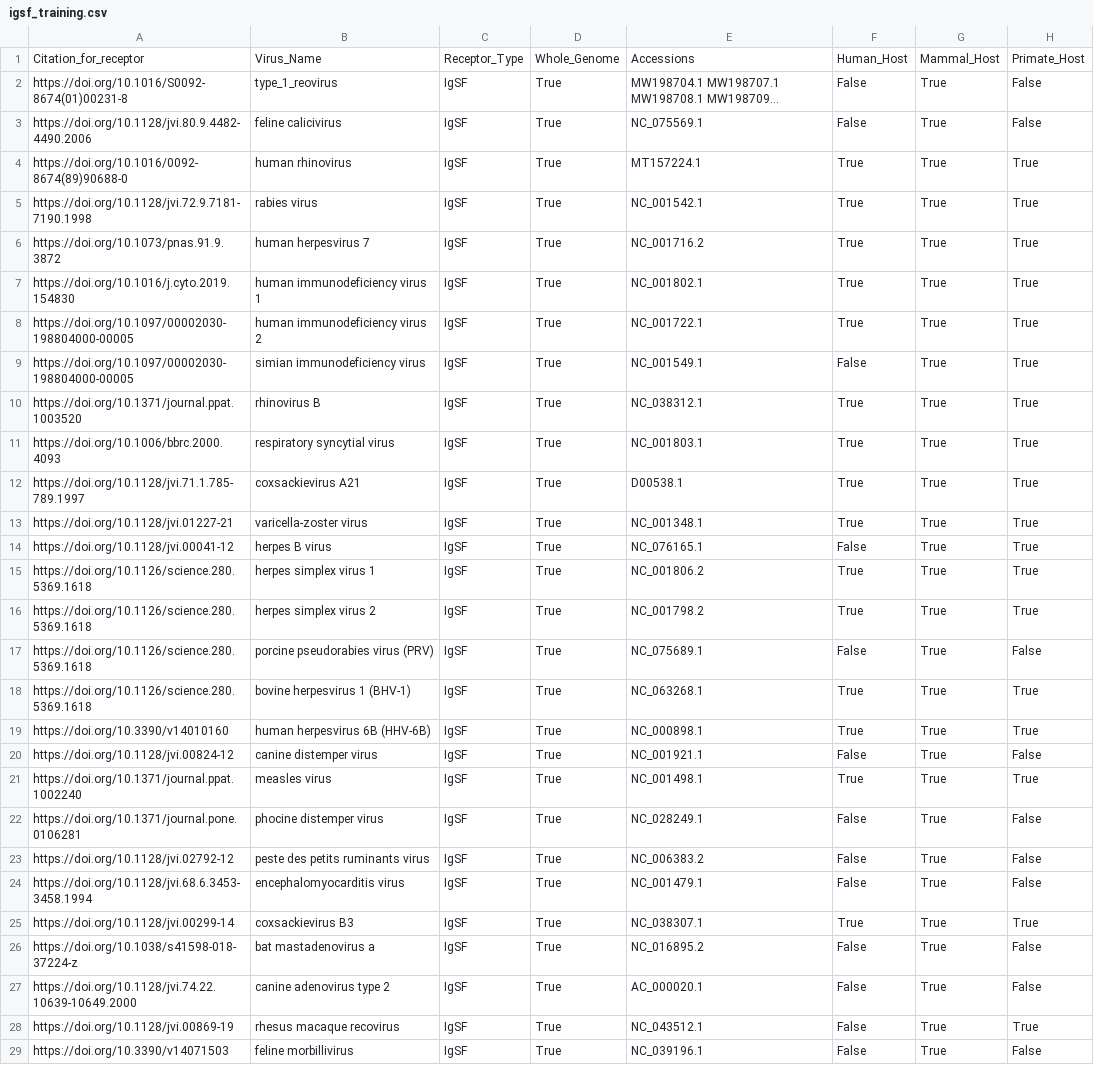
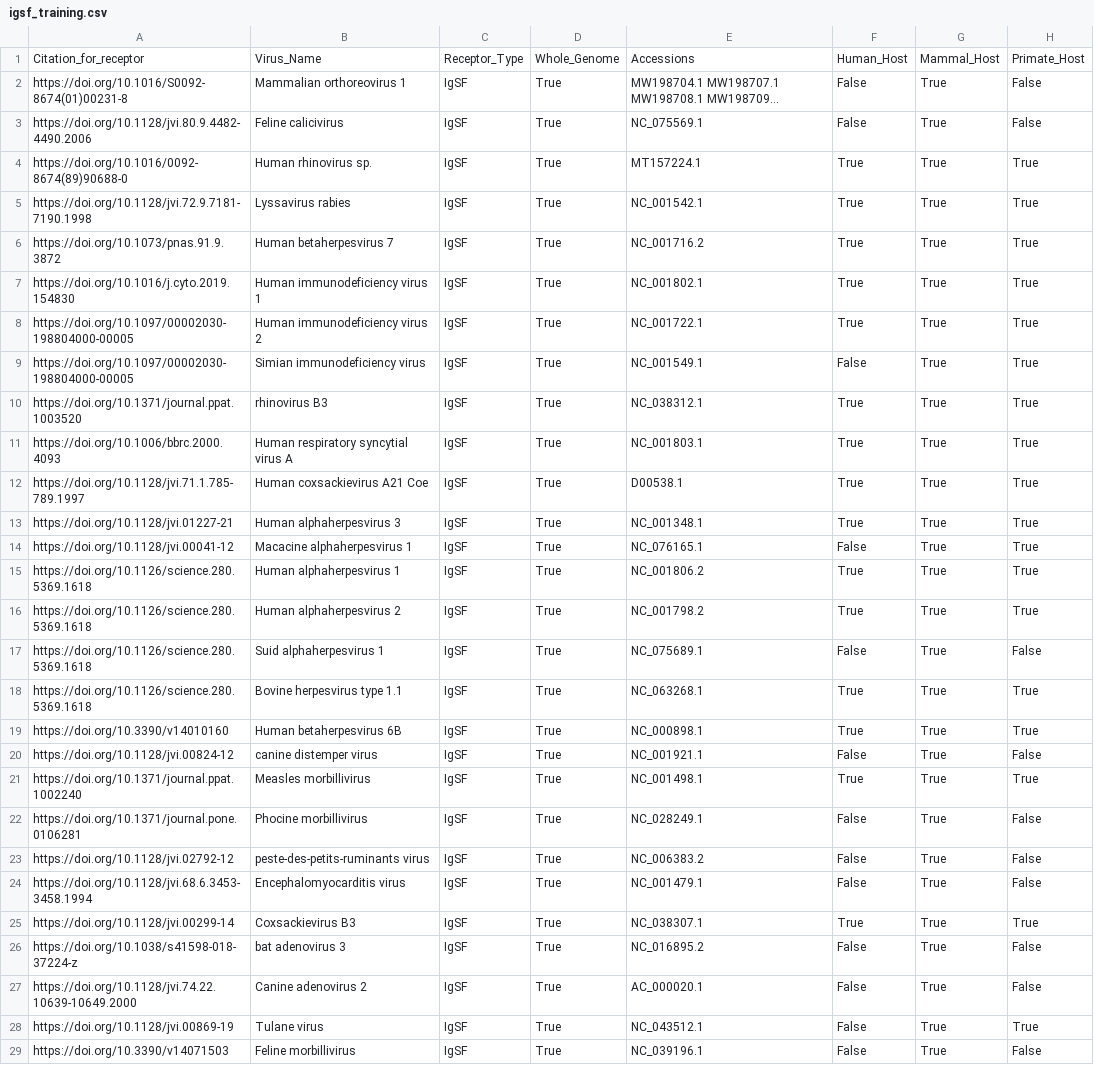
Before and after one commit to lanl/ldrd_virus_work, a CSV file: viral_seq/data/igsf_training.csv, drawn as a sheet; only a part is shown; long unchanged cells end in …; the diff covers the shown part only; the diff names each change by its address in the sheet, - before the commit and + after, or states it on an @@ line.

Commit message:
BUG: rename viruses in DTRA training files
- rename viruses in `receptor_training.csv` and `igsf_training.csv` based on corresponding virus name in accession record
- change X and y train/test variables to outputs of feature selection rfc

```diff
--- a/viral_seq/data/igsf_training.csv
+++ b/viral_seq/data/igsf_training.csv
-B2: type_1_reovirus
+B2: Mammalian orthoreovirus 1
-B3: feline calicivirus
+B3: Feline calicivirus
-B4: human rhinovirus
+B4: Human rhinovirus sp.
-B5: rabies virus
+B5: Lyssavirus rabies
-B6: human herpesvirus 7
+B6: Human betaherpesvirus 7
-B7: human immunodeficiency virus 1
+B7: Human immunodeficiency virus 1
-B8: human immunodeficiency virus 2
+B8: Human immunodeficiency virus 2
-B9: simian immunodeficiency virus
+B9: Simian immunodeficiency virus
-B10: rhinovirus B
+B10: rhinovirus B3
-B11: respiratory syncytial virus
+B11: Human respiratory syncytial virus A
-B12: coxsackievirus A21
+B12: Human coxsackievirus A21 Coe
-B13: varicella-zoster virus
+B13: Human alphaherpesvirus 3
-B14: herpes B virus
+B14: Macacine alphaherpesvirus 1
-B15: herpes simplex virus 1
+B15: Human alphaherpesvirus 1
-B16: herpes simplex virus 2
+B16: Human alphaherpesvirus 2
-B17: porcine pseudorabies virus (PRV)
+B17: Suid alphaherpesvirus 1
-B18: bovine herpesvirus 1 (BHV-1)
+B18: Bovine herpesvirus type 1.1
-B19: human herpesvirus 6B (HHV-6B)
+B19: Human betaherpesvirus 6B
-B21: measles virus
+B21: Measles morbillivirus
-B22: phocine distemper virus
+B22: Phocine morbillivirus
-B23: peste des petits ruminants virus
+B23: peste-des-petits-ruminants virus
-B24: encephalomyocarditis virus
+B24: Encephalomyocarditis virus
-B25: coxsackievirus B3
+B25: Coxsackievirus B3
-B26: bat mastadenovirus a
+B26: bat adenovirus 3
-B27: canine adenovirus type 2
+B27: Canine adenovirus 2
-B28: rhesus macaque recovirus
+B28: Tulane virus
-B29: feline morbillivirus
+B29: Feline morbillivirus
```
Also changed, not shown: 7 edited cells elsewhere in this file, viral_seq/data/receptor_training.csv, 3 other files.
